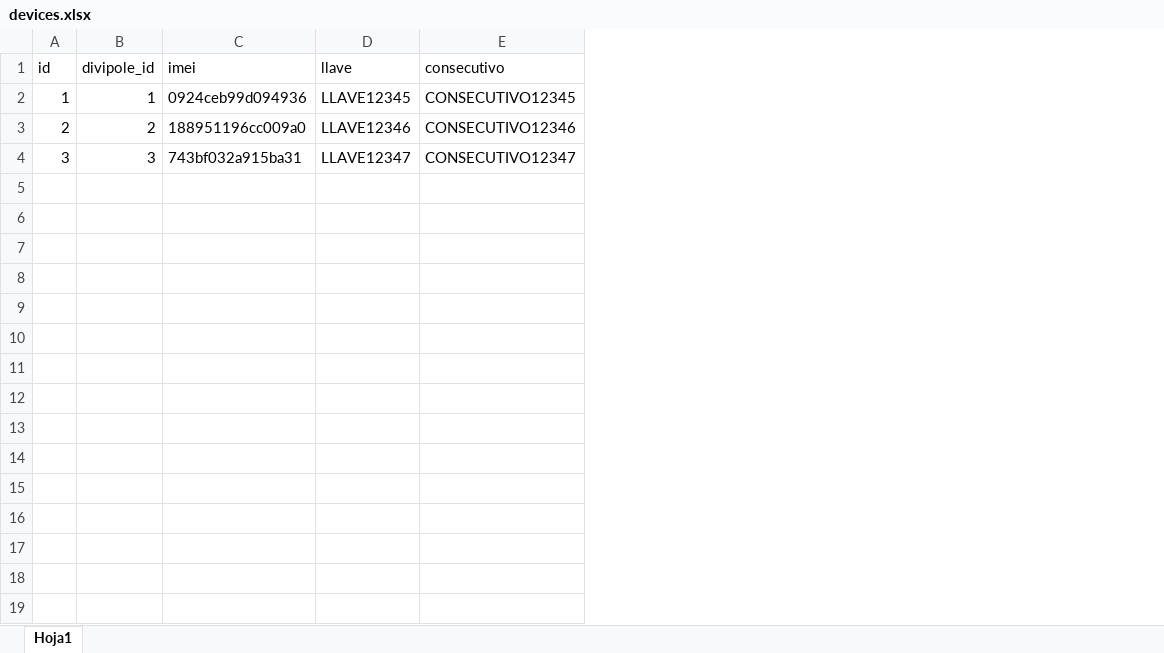
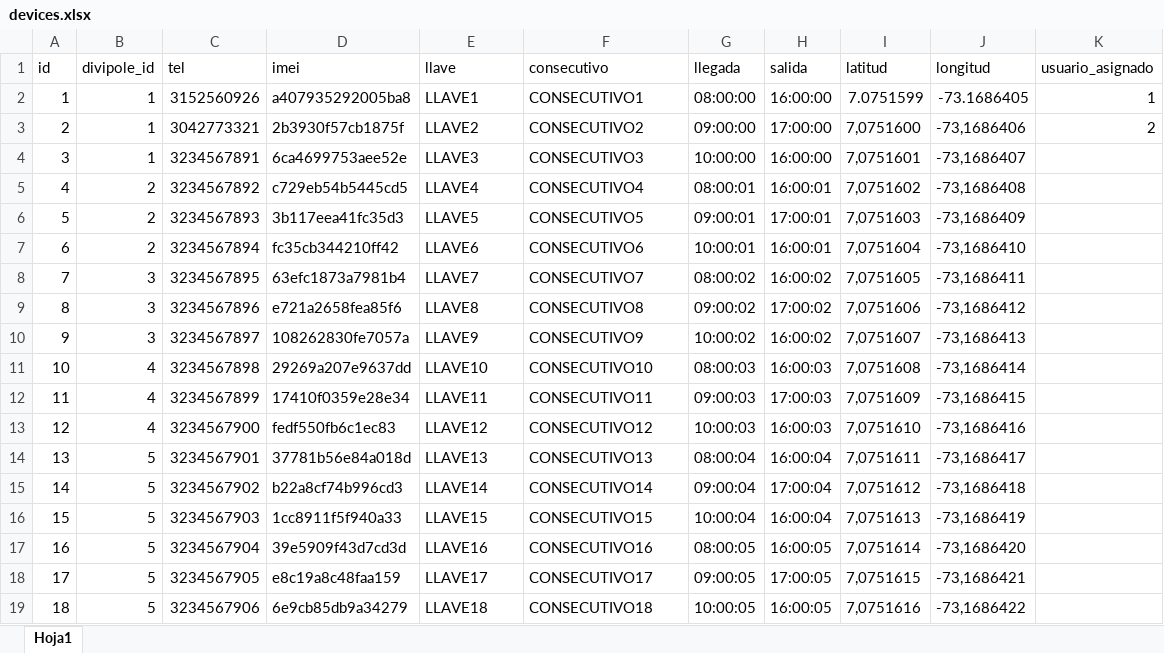
Before and after one commit to infovceed/DeviceCheck, an Excel workbook: public/templates/devices.xlsx, sheet Hoja1, drawn as a sheet; only a part is shown; values as stored, in another font and other column widths than the file's, no borders; addresses are those after the commit; the diff covers the shown part only; the diff names each change by its address in the sheet, - before the commit and + after, or states it on an @@ line.

Commit message:
add auth api and add department column

```diff
--- a/public/templates/devices.xlsx (sheet Hoja1)
+++ b/public/templates/devices.xlsx (sheet Hoja1)
+column C (tel), rows 2-4: 3152560926 | 3042773321 | 3234567891
+column G (llegada), rows 2-4: 08:00:00 | 09:00:00 | 10:00:00
+column H (salida), rows 2-4: 16:00:00 | 17:00:00 | 16:00:00
+column I (latitud), rows 2-4: 7.0751599 | 7,0751600 | 7,0751601
+column J (longitud), rows 2-4: -73.1686405 | -73,1686406 | -73,1686407
+column K (usuario_asignado), rows 2-3: 1 | 2
-D2 (imei): 0924ceb99d094936
+D2 (imei): a407935292005ba8
-E2 (llave): LLAVE12345
+E2 (llave): LLAVE1
-F2 (consecutivo): CONSECUTIVO12345
+F2 (consecutivo): CONSECUTIVO1
-B3 (divipole_id): 2
+B3 (divipole_id): 1
-D3 (imei): 188951196cc009a0
+D3 (imei): 2b3930f57cb1875f
-E3 (llave): LLAVE12346
+E3 (llave): LLAVE2
-F3 (consecutivo): CONSECUTIVO12346
+F3 (consecutivo): CONSECUTIVO2
-B4 (divipole_id): 3
+B4 (divipole_id): 1
-D4 (imei): 743bf032a915ba31
+D4 (imei): 6ca4699753aee52e
-E4 (llave): LLAVE12347
+E4 (llave): LLAVE3
-F4 (consecutivo): CONSECUTIVO12347
+F4 (consecutivo): CONSECUTIVO3
+row 5: 4 | 2 | 3234567892 | c729eb54b5445cd5 | LLAVE4 | CONSECUTIVO4 | 08:00:01 | 16:00:01 | 7,0751602 | -73,1686408
+row 6: 5 | 2 | 3234567893 | 3b117eea41fc35d3 | LLAVE5 | CONSECUTIVO5 | 09:00:01 | 17:00:01 | 7,0751603 | -73,1686409
+row 7: 6 | 2 | 3234567894 | fc35cb344210ff42 | LLAVE6 | CONSECUTIVO6 | 10:00:01 | 16:00:01 | 7,0751604 | -73,1686410
+row 8: 7 | 3 | 3234567895 | 63efc1873a7981b4 | LLAVE7 | CONSECUTIVO7 | 08:00:02 | 16:00:02 | 7,0751605 | -73,1686411
+row 9: 8 | 3 | 3234567896 | e721a2658fea85f6 | LLAVE8 | CONSECUTIVO8 | 09:00:02 | 17:00:02 | 7,0751606 | -73,1686412
+row 10: 9 | 3 | 3234567897 | 108262830fe7057a | LLAVE9 | CONSECUTIVO9 | 10:00:02 | 16:00:02 | 7,0751607 | -73,1686413
+row 11: 10 | 4 | 3234567898 | 29269a207e9637dd | LLAVE10 | CONSECUTIVO10 | 08:00:03 | 16:00:03 | 7,0751608 | -73,1686414
+row 12: 11 | 4 | 3234567899 | 17410f0359e28e34 | LLAVE11 | CONSECUTIVO11 | 09:00:03 | 17:00:03 | 7,0751609 | -73,1686415
+row 13: 12 | 4 | 3234567900 | fedf550fb6c1ec83 | LLAVE12 | CONSECUTIVO12 | 10:00:03 | 16:00:03 | 7,0751610 | -73,1686416
+row 14: 13 | 5 | 3234567901 | 37781b56e84a018d | LLAVE13 | CONSECUTIVO13 | 08:00:04 | 16:00:04 | 7,0751611 | -73,1686417
+row 15: 14 | 5 | 3234567902 | b22a8cf74b996cd3 | LLAVE14 | CONSECUTIVO14 | 09:00:04 | 17:00:04 | 7,0751612 | -73,1686418
+row 16: 15 | 5 | 3234567903 | 1cc8911f5f940a33 | LLAVE15 | CONSECUTIVO15 | 10:00:04 | 16:00:04 | 7,0751613 | -73,1686419
+row 17: 16 | 5 | 3234567904 | 39e5909f43d7cd3d | LLAVE16 | CONSECUTIVO16 | 08:00:05 | 16:00:05 | 7,0751614 | -73,1686420
+row 18: 17 | 5 | 3234567905 | e8c19a8c48faa159 | LLAVE17 | CONSECUTIVO17 | 09:00:05 | 17:00:05 | 7,0751615 | -73,1686421
+row 19: 18 | 5 | 3234567906 | 6e9cb85db9a34279 | LLAVE18 | CONSECUTIVO18 | 10:00:05 | 16:00:05 | 7,0751616 | -73,1686422
```
Also changed, not shown: 7 added rows elsewhere in this sheet, public/templates/user_template.xlsx, 12 other files.
